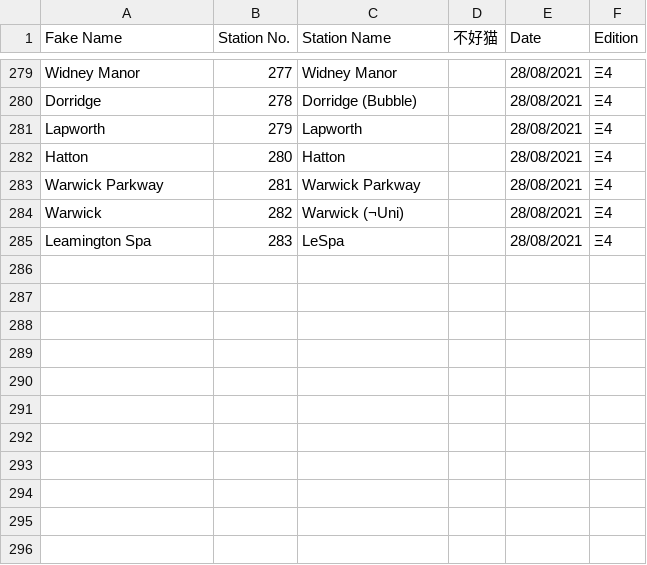
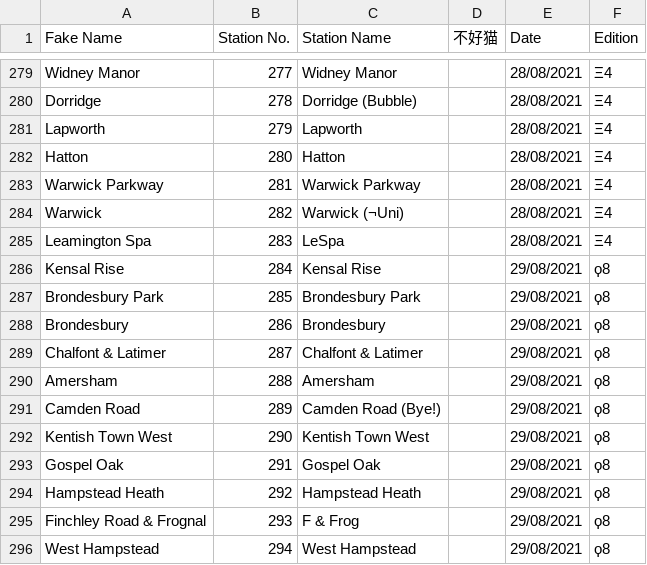
Before and after one commit to NuttyTrains/NuttyTrains.github.io, a CSV file: data/stations.csv, drawn as a sheet; only a part is shown, gaps mark what is left out.

Commit message:
Koppa 8 stations

```diff
--- a/data/stations.csv
+++ b/data/stations.csv
@@ -285 +285,12 @@ Warwick,282,Warwick (¬Uni),,28/08/2021,Ξ4
 Leamington Spa,283,LeSpa,,28/08/2021,Ξ4
+Kensal Rise,284,Kensal Rise,,29/08/2021,ϙ8
+Brondesbury Park,285,Brondesbury Park,,29/08/2021,ϙ8
+Brondesbury,286,Brondesbury,,29/08/2021,ϙ8
+Chalfont & Latimer,287,Chalfont & Latimer,,29/08/2021,ϙ8
+Amersham,288,Amersham,,29/08/2021,ϙ8
+Camden Road,289,Camden Road (Bye!),,29/08/2021,ϙ8
+Kentish Town West,290,Kentish Town West,,29/08/2021,ϙ8
+Gospel Oak,291,Gospel Oak,,29/08/2021,ϙ8
+Hampstead Heath,292,Hampstead Heath,,29/08/2021,ϙ8
+Finchley Road & Frognal,293,F & Frog,,29/08/2021,ϙ8
+West Hampstead,294,West Hampstead,,29/08/2021,ϙ8
```
Also changed, not shown: data/orange.csv, data/tube.csv.
